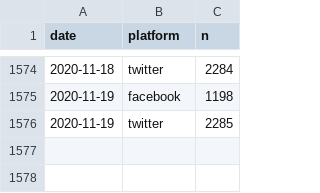
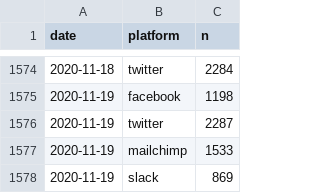
Before and after one commit to pr130/correlaid-utils, a CSV file: correlaid-analytics/data/all_daily.csv, drawn as a sheet; only a part is shown, gaps mark what is left out.

```diff
--- a/correlaid-analytics/data/all_daily.csv
+++ b/correlaid-analytics/data/all_daily.csv
@@ -1575,2 +1575,4 @@ date,platform,n
 2020-11-19,facebook,1198
-2020-11-19,twitter,2285
+2020-11-19,twitter,2287
+2020-11-19,mailchimp,1533
+2020-11-19,slack,869
```
